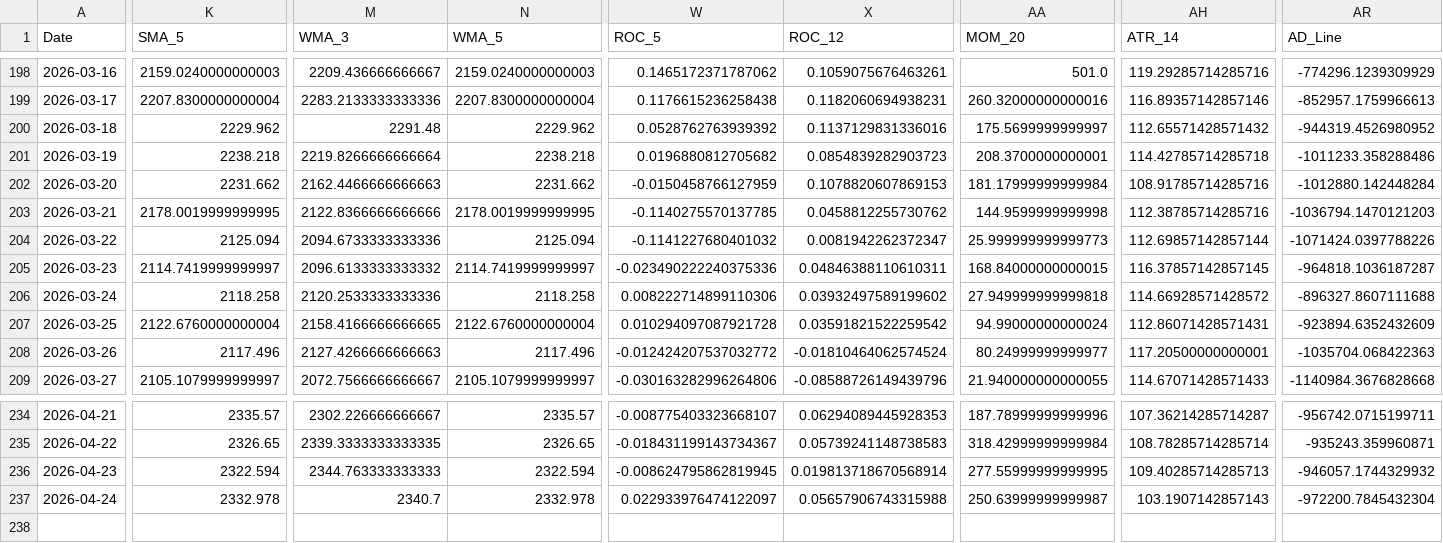
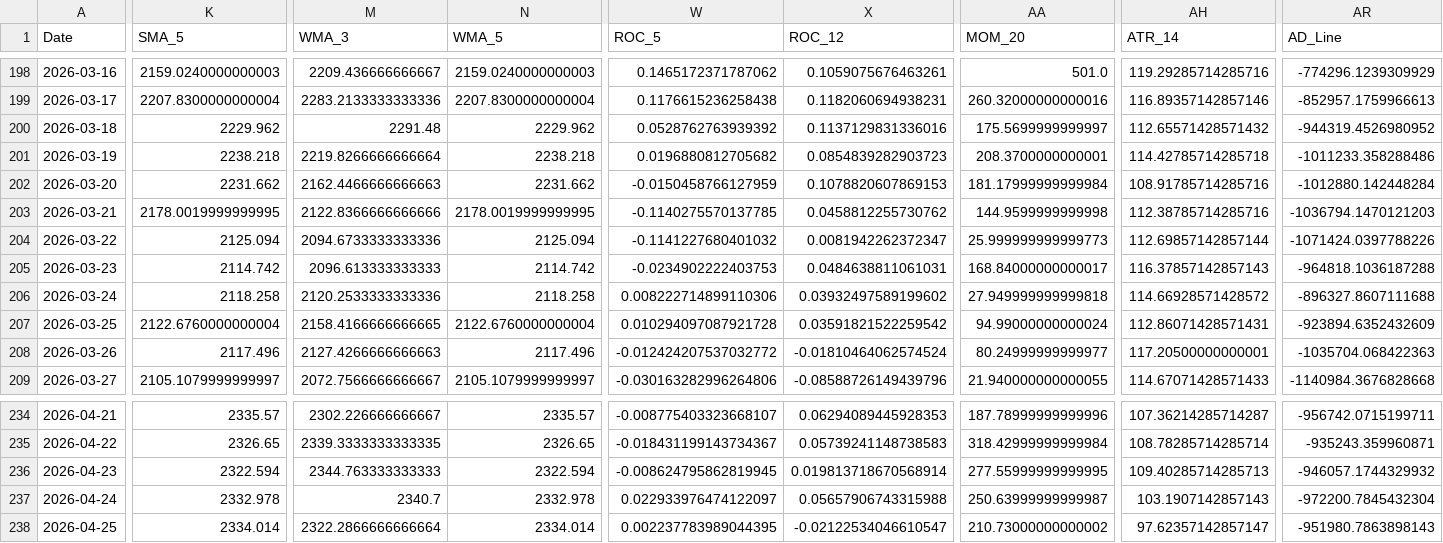
Before and after one commit to JintaoLiuorJoey/coinbase-ohlcv-data, a CSV file: data/ETH_aggregated.csv, drawn as a sheet; only a part is shown, gaps mark what is left out; rows hold the shown columns only; the diff covers the shown part only; the diff names each change by its address in the sheet, - before the commit and + after, or states it on an @@ line.

```diff
--- a/data/ETH_aggregated.csv
+++ b/data/ETH_aggregated.csv
-K205 (SMA_5): 2114.7419999999997
+K205 (SMA_5): 2114.742
-M205 (WMA_3): 2096.6133333333332
+M205 (WMA_3): 2096.613333333333
-N205 (WMA_5): 2114.7419999999997
+N205 (WMA_5): 2114.742
-W205 (ROC_5): -0.023490222240375336
+W205 (ROC_5): -0.0234902222403753
-X205 (ROC_12): 0.04846388110610311
+X205 (ROC_12): 0.0484638811061031
-AA205 (MOM_20): 168.84000000000015
+AA205 (MOM_20): 168.84000000000017
-AH205 (ATR_14): 116.37857142857145
+AH205 (ATR_14): 116.37857142857143
-AR205 (AD_Line): -964818.1036187287
+AR205 (AD_Line): -964818.1036187288
+row 238: 2026-04-25 | 2334.014 | 2322.2866666666664 | 2334.014 | 0.002237783989044395 | -0.02122534046610547 | 210.73000000000002 | 97.62357142857147 | -951980.7863898143
```
Also changed, not shown: 2 edited cells elsewhere in this file, data/BTC_aggregated.csv, data/XRP_aggregated.csv.
